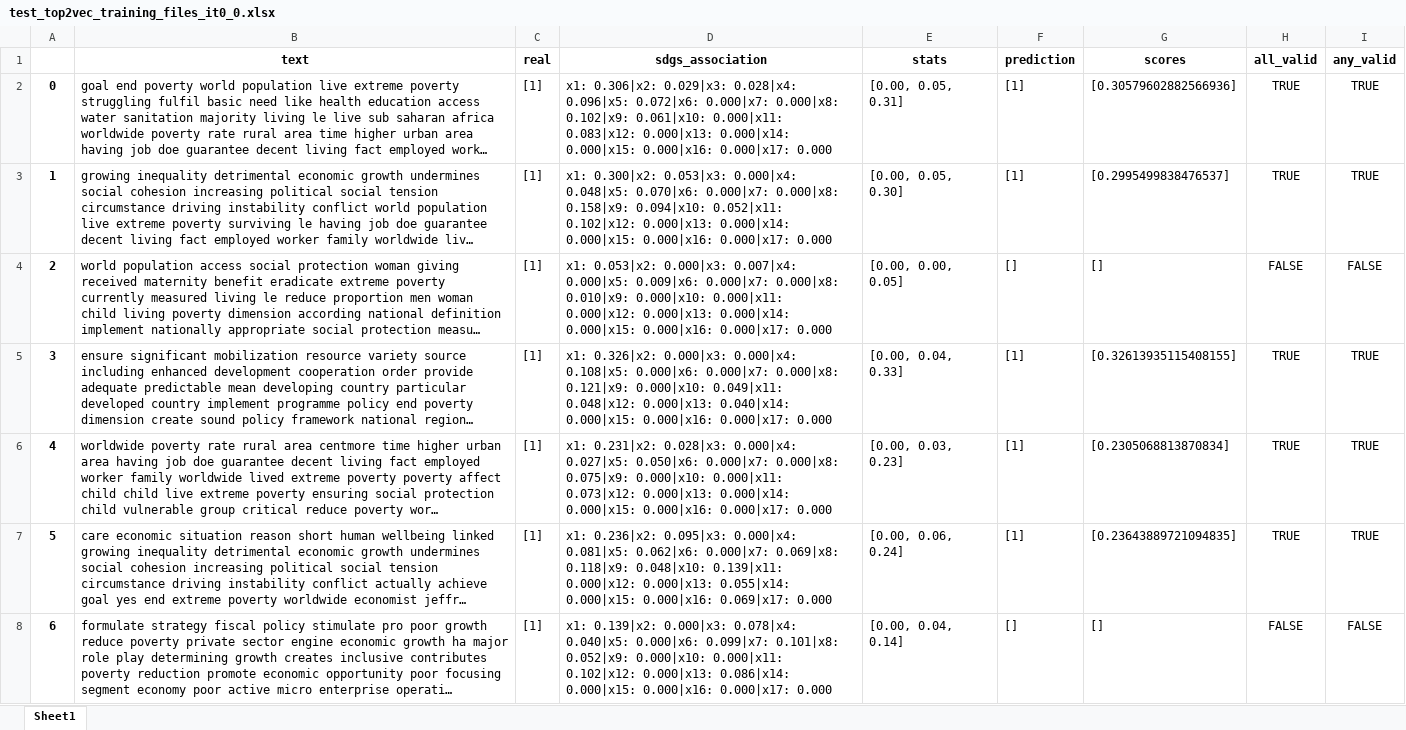
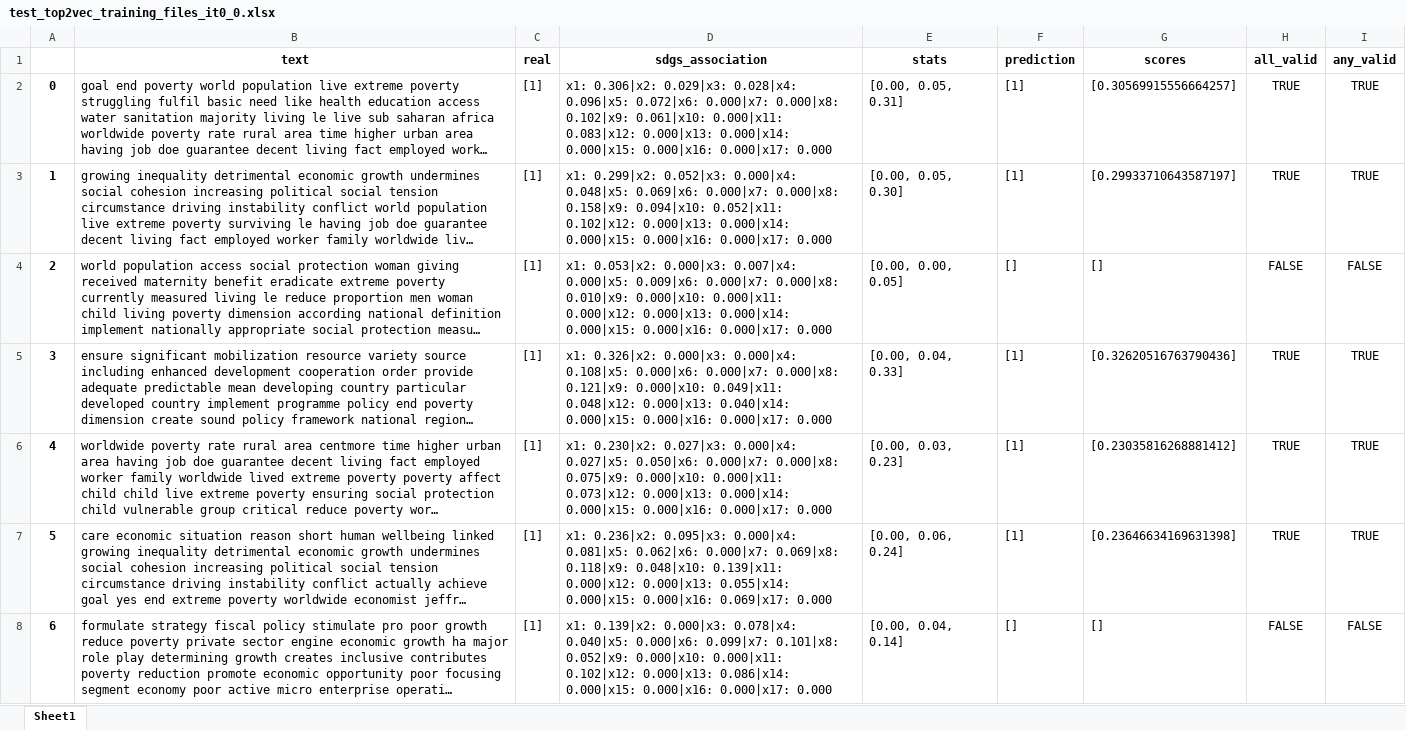
Before and after one commit to alsanron/NLP-SDGs_Classificator, an Excel workbook: Project_python/out/Top2vec/test_top2vec_training_files_it0_0.xlsx, sheet Sheet1, drawn as a sheet; only a part is shown; long unchanged cells end in …; values as stored, in another font and other column widths than the file's, no borders; the diff covers the shown part only; the diff names each change by its address in the sheet, - before the commit and + after, or states it on an @@ line.

```diff
--- a/Project_python/out/Top2vec/test_top2vec_training_files_it0_0.xlsx (sheet Sheet1)
+++ b/Project_python/out/Top2vec/test_top2vec_training_files_it0_0.xlsx (sheet Sheet1)
-G2 (scores): [0.30579602882566936]
+G2 (scores): [0.30569915556664257]
-D3 (sdgs_association): x1: 0.300|x2: 0.053|x3: 0.000|x4: 0.048|x5: 0.070|x6: 0.000|x7: 0.000|x8:…
+D3 (sdgs_association): x1: 0.299|x2: 0.052|x3: 0.000|x4: 0.048|x5: 0.069|x6: 0.000|x7: 0.000|x8:…
-G3 (scores): [0.2995499838476537]
+G3 (scores): [0.29933710643587197]
-G5 (scores): [0.32613935115408155]
+G5 (scores): [0.32620516763790436]
-D6 (sdgs_association): x1: 0.231|x2: 0.028|x3: 0.000|x4: 0.027|x5:…
+D6 (sdgs_association): x1: 0.230|x2: 0.027|x3: 0.000|x4: 0.027|x5:…
-G6 (scores): [0.2305068813870834]
+G6 (scores): [0.23035816268881412]
-G7 (scores): [0.23643889721094835]
+G7 (scores): [0.23646634169631398]
```
Also changed, not shown: 913 edited cells elsewhere in this sheet, Project_python/out/LDA/test_natureS0.xlsx, Project_python/out/LDA/test_natureS1.xlsx, 26 other files.
